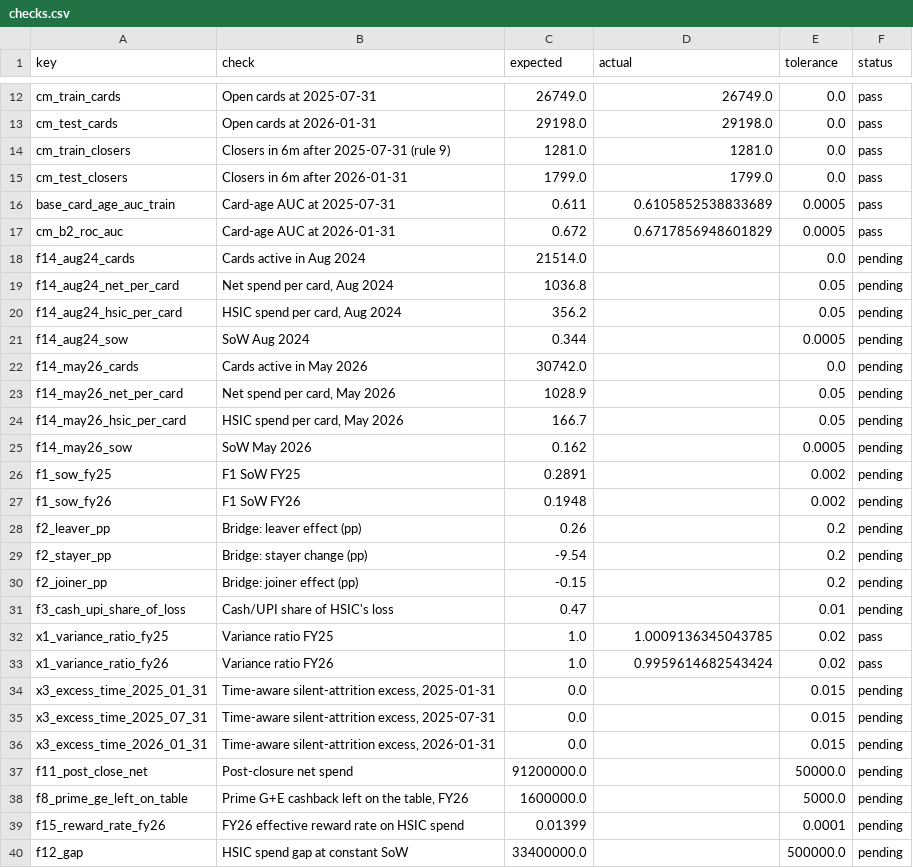
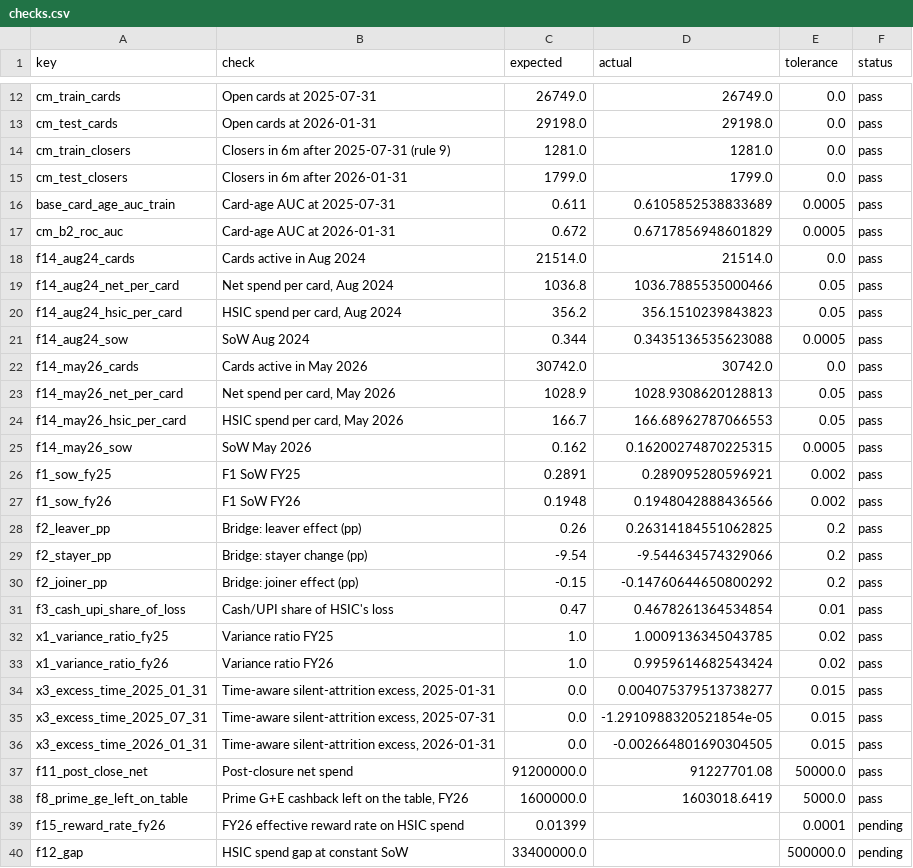
Before and after one commit to Mayank98762/Synchrony-Hackthon-, a CSV file: outputs/model_eval/checks.csv, drawn as a sheet; only a part is shown, gaps mark what is left out.

```diff
--- a/outputs/model_eval/checks.csv
+++ b/outputs/model_eval/checks.csv
@@ -17,23 +17,23 @@ base_card_age_auc_train,Card-age AUC at 2025-07-31,0.611,0.6105852538833689,0.00
 cm_b2_roc_auc,Card-age AUC at 2026-01-31,0.672,0.6717856948601829,0.0005,pass
-f14_aug24_cards,Cards active in Aug 2024,21514.0,,0.0,pending
-f14_aug24_net_per_card,"Net spend per card, Aug 2024",1036.8,,0.05,pending
-f14_aug24_hsic_per_card,"HSIC spend per card, Aug 2024",356.2,,0.05,pending
-f14_aug24_sow,SoW Aug 2024,0.344,,0.0005,pending
-f14_may26_cards,Cards active in May 2026,30742.0,,0.0,pending
-f14_may26_net_per_card,"Net spend per card, May 2026",1028.9,,0.05,pending
-f14_may26_hsic_per_card,"HSIC spend per card, May 2026",166.7,,0.05,pending
-f14_may26_sow,SoW May 2026,0.162,,0.0005,pending
-f1_sow_fy25,F1 SoW FY25,0.2891,,0.002,pending
-f1_sow_fy26,F1 SoW FY26,0.1948,,0.002,pending
-f2_leaver_pp,Bridge: leaver effect (pp),0.26,,0.2,pending
-f2_stayer_pp,Bridge: stayer change (pp),-9.54,,0.2,pending
-f2_joiner_pp,Bridge: joiner effect (pp),-0.15,,0.2,pending
-f3_cash_upi_share_of_loss,Cash/UPI share of HSIC's loss,0.47,,0.01,pending
+f14_aug24_cards,Cards active in Aug 2024,21514.0,21514.0,0.0,pass
+f14_aug24_net_per_card,"Net spend per card, Aug 2024",1036.8,1036.7885535000466,0.05,pass
+f14_aug24_hsic_per_card,"HSIC spend per card, Aug 2024",356.2,356.1510239843823,0.05,pass
+f14_aug24_sow,SoW Aug 2024,0.344,0.3435136535623088,0.0005,pass
+f14_may26_cards,Cards active in May 2026,30742.0,30742.0,0.0,pass
+f14_may26_net_per_card,"Net spend per card, May 2026",1028.9,1028.9308620128813,0.05,pass
+f14_may26_hsic_per_card,"HSIC spend per card, May 2026",166.7,166.68962787066553,0.05,pass
+f14_may26_sow,SoW May 2026,0.162,0.16200274870225315,0.0005,pass
+f1_sow_fy25,F1 SoW FY25,0.2891,0.289095280596921,0.002,pass
+f1_sow_fy26,F1 SoW FY26,0.1948,0.1948042888436566,0.002,pass
+f2_leaver_pp,Bridge: leaver effect (pp),0.26,0.26314184551062825,0.2,pass
+f2_stayer_pp,Bridge: stayer change (pp),-9.54,-9.544634574329066,0.2,pass
+f2_joiner_pp,Bridge: joiner effect (pp),-0.15,-0.14760644650800292,0.2,pass
+f3_cash_upi_share_of_loss,Cash/UPI share of HSIC's loss,0.47,0.4678261364534854,0.01,pass
 x1_variance_ratio_fy25,Variance ratio FY25,1.0,1.0009136345043785,0.02,pass
 x1_variance_ratio_fy26,Variance ratio FY26,1.0,0.9959614682543424,0.02,pass
-x3_excess_time_2025_01_31,"Time-aware silent-attrition excess, 2025-01-31",0.0,,0.015,pending
-x3_excess_time_2025_07_31,"Time-aware silent-attrition excess, 2025-07-31",0.0,,0.015,pending
-x3_excess_time_2026_01_31,"Time-aware silent-attrition excess, 2026-01-31",0.0,,0.015,pending
-f11_post_close_net,Post-closure net spend,91200000.0,,50000.0,pending
-f8_prime_ge_left_on_table,"Prime G+E cashback left on the table, FY26",1600000.0,,5000.0,pending
+x3_excess_time_2025_01_31,"Time-aware silent-attrition excess, 2025-01-31",0.0,0.004075379513738277,0.015,pass
+x3_excess_time_2025_07_31,"Time-aware silent-attrition excess, 2025-07-31",0.0,-1.2910988320521854e-05,0.015,pass
+x3_excess_time_2026_01_31,"Time-aware silent-attrition excess, 2026-01-31",0.0,-0.002664801690304505,0.015,pass
+f11_post_close_net,Post-closure net spend,91200000.0,91227701.08,50000.0,pass
+f8_prime_ge_left_on_table,"Prime G+E cashback left on the table, FY26",1600000.0,1603018.6419,5000.0,pass
 f15_reward_rate_fy26,FY26 effective reward rate on HSIC spend,0.01399,,0.0001,pending
```
Also changed, not shown: outputs/experiment_log.csv, outputs/impact_ledger.csv, 23 other files.
